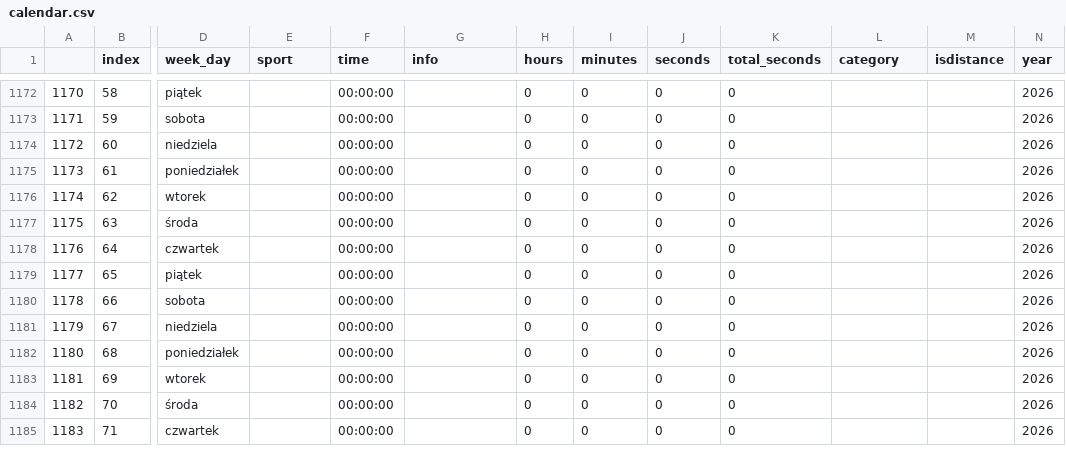
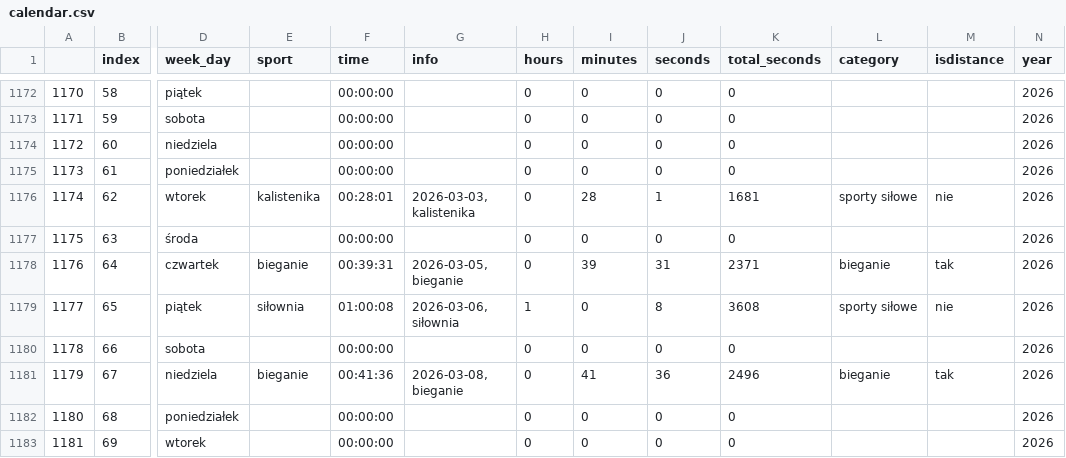
Before and after one commit to przemekolender/SportTracker, a CSV file: files/calendar.csv, drawn as a sheet; only a part is shown, gaps mark what is left out; the shorter side is filled out with more unchanged rows; the diff covers the shown part only; the diff names each change by its address in the sheet, - before the commit and + after, or states it on an @@ line.

```diff
--- a/files/calendar.csv
+++ b/files/calendar.csv
-E1176 (sport): (empty)
+E1176 (sport): kalistenika
-F1176 (time): 00:00:00
+F1176 (time): 00:28:01
-G1176 (info): (empty)
+G1176 (info): 2026-03-03, kalistenika
-I1176 (minutes): 0
+I1176 (minutes): 28
-J1176 (seconds): 0
+J1176 (seconds): 1
-K1176 (total_seconds): 0
+K1176 (total_seconds): 1681
-L1176 (category): (empty)
+L1176 (category): sporty siłowe
-M1176 (isdistance): (empty)
+M1176 (isdistance): nie
-E1178 (sport): (empty)
+E1178 (sport): bieganie
-F1178 (time): 00:00:00
+F1178 (time): 00:39:31
-G1178 (info): (empty)
+G1178 (info): 2026-03-05, bieganie
-I1178 (minutes): 0
+I1178 (minutes): 39
-J1178 (seconds): 0
+J1178 (seconds): 31
-K1178 (total_seconds): 0
+K1178 (total_seconds): 2371
-L1178 (category): (empty)
+L1178 (category): bieganie
-M1178 (isdistance): (empty)
+M1178 (isdistance): tak
-E1179 (sport): (empty)
+E1179 (sport): siłownia
-F1179 (time): 00:00:00
+F1179 (time): 01:00:08
-G1179 (info): (empty)
+G1179 (info): 2026-03-06, siłownia
-H1179 (hours): 0
+H1179 (hours): 1
-J1179 (seconds): 0
+J1179 (seconds): 8
-K1179 (total_seconds): 0
+K1179 (total_seconds): 3608
-L1179 (category): (empty)
+L1179 (category): sporty siłowe
-M1179 (isdistance): (empty)
+M1179 (isdistance): nie
-E1181 (sport): (empty)
+E1181 (sport): bieganie
-F1181 (time): 00:00:00
+F1181 (time): 00:41:36
-G1181 (info): (empty)
+G1181 (info): 2026-03-08, bieganie
-I1181 (minutes): 0
+I1181 (minutes): 41
-J1181 (seconds): 0
+J1181 (seconds): 36
-K1181 (total_seconds): 0
+K1181 (total_seconds): 2496
-L1181 (category): (empty)
+L1181 (category): bieganie
-M1181 (isdistance): (empty)
+M1181 (isdistance): tak
```
Also changed, not shown: 8 edited cells elsewhere in this file, 1 other file.
